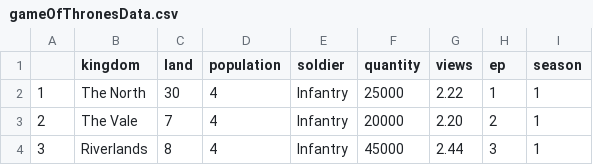
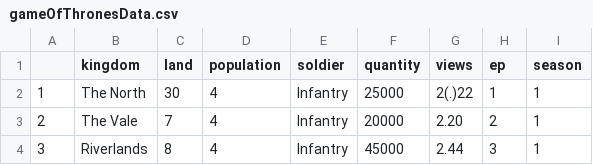
Before and after one commit to Code-Institute-Submissions/Game-of-Thrones-Data-Visualisation-Project, a CSV file: data/gameOfThronesData.csv, drawn as a sheet; only a part is shown.

Commit message:
Prev did not work, tried something else

```diff
--- a/data/gameOfThronesData.csv
+++ b/data/gameOfThronesData.csv
@@ -1,3 +1,3 @@
 "","kingdom","land","population","soldier","quantity","views","ep","season"
-"1","The North",30,4,"Infantry",25000,"2.22",1,1,
+"1","The North",30,4,"Infantry",25000,"2(.)22",1,1,
 "2","The Vale",7,4,"Infantry",20000,2.20,2,1,
```
